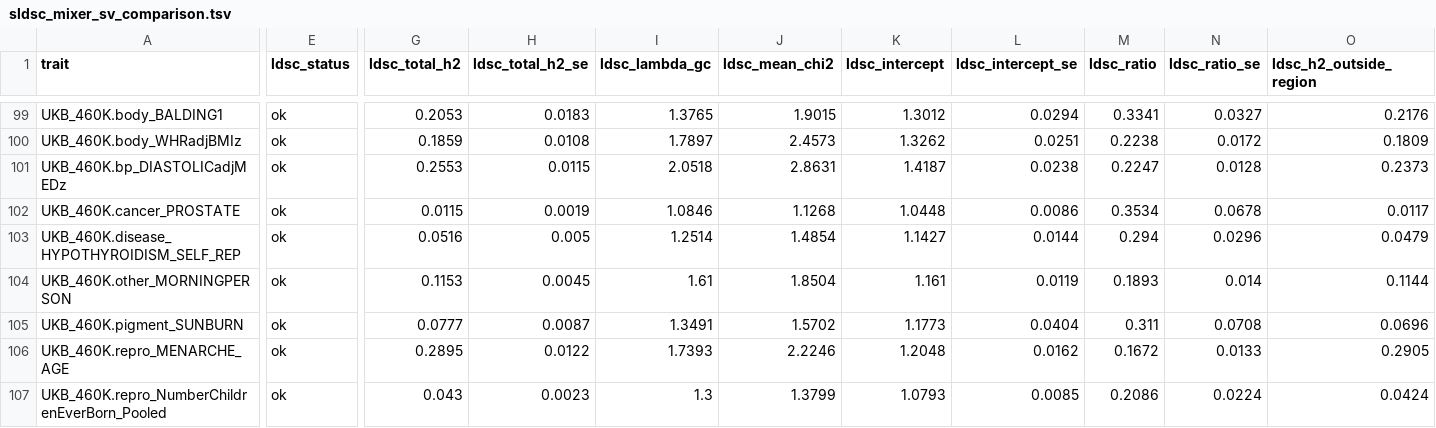
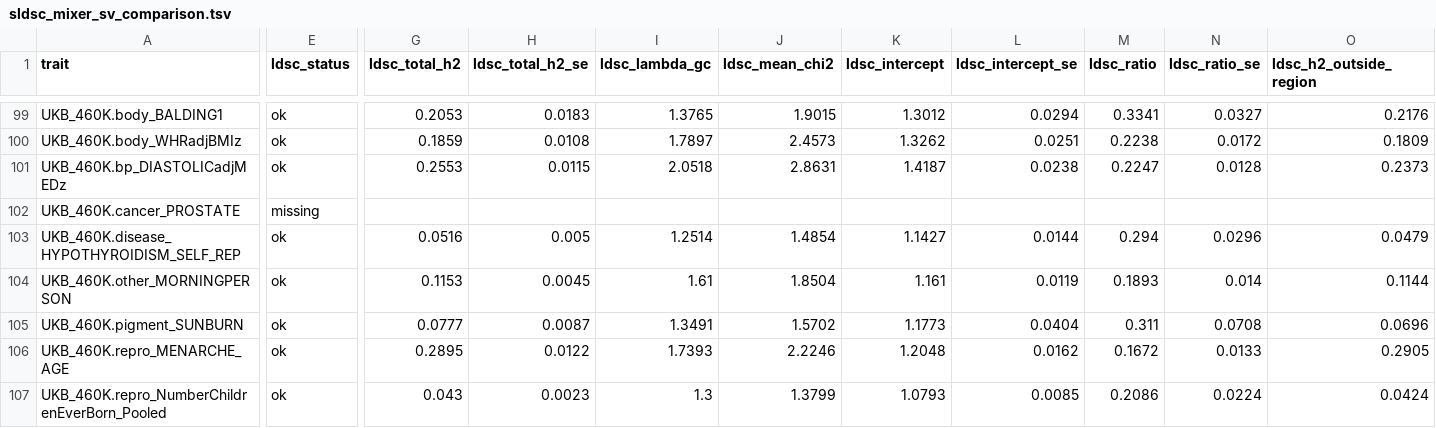
Before and after one commit to datngu/ldsc_disable_jackknife, a TSV file: results/sldsc_sumstats_107/comparison/sldsc_mixer_sv_comparison.tsv, drawn as a sheet; only a part is shown, gaps mark what is left out; the diff covers the shown part only; the diff names each change by its address in the sheet, - before the commit and + after, or states it on an @@ line.

Commit message:
udpate 105 traits

```diff
--- a/results/sldsc_sumstats_107/comparison/sldsc_mixer_sv_comparison.tsv
+++ b/results/sldsc_sumstats_107/comparison/sldsc_mixer_sv_comparison.tsv
-E102 (ldsc_status): ok
+E102 (ldsc_status): missing
-G102 (ldsc_total_h2): 0.0115
+G102 (ldsc_total_h2): (empty)
-H102 (ldsc_total_h2_se): 0.0019
+H102 (ldsc_total_h2_se): (empty)
-I102 (ldsc_lambda_gc): 1.0846
+I102 (ldsc_lambda_gc): (empty)
-J102 (ldsc_mean_chi2): 1.1268
+J102 (ldsc_mean_chi2): (empty)
-K102 (ldsc_intercept): 1.0448
+K102 (ldsc_intercept): (empty)
-L102 (ldsc_intercept_se): 0.0086
+L102 (ldsc_intercept_se): (empty)
-M102 (ldsc_ratio): 0.3534
+M102 (ldsc_ratio): (empty)
-N102 (ldsc_ratio_se): 0.0678
+N102 (ldsc_ratio_se): (empty)
-O102 (ldsc_h2_outside_region): 0.0117
+O102 (ldsc_h2_outside_region): (empty)
```
Also changed, not shown: 13 edited cells elsewhere in this file, results/sldsc_sumstats_107/comparison/sldsc_mixer_sv_correlations.tsv, 2 other files.
